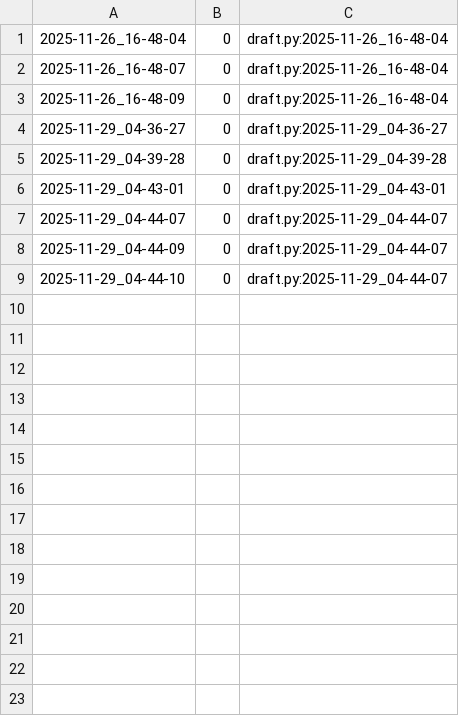
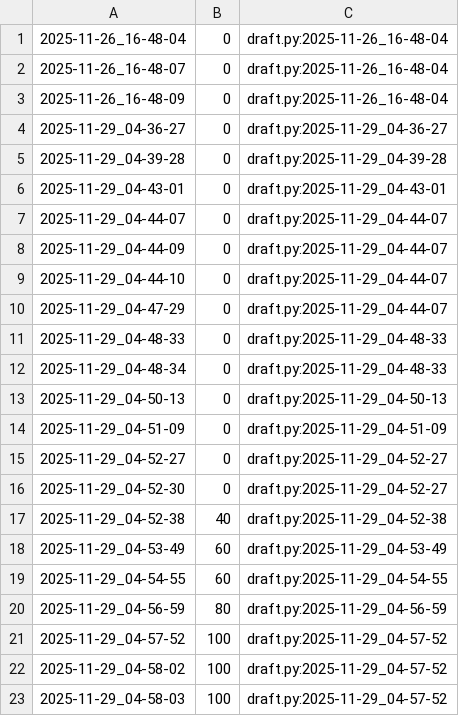
Before and after one commit to qxcode-course/poo-rc-bloco-d-Riquelmetm, a CSV file: tasks/.tko/track/poo@contato/track.csv, drawn as a sheet; the diff names each change by its address in the sheet, - before the commit and + after, or states it on an @@ line.

Commit message:
contato

```diff
--- a/tasks/.tko/track/poo@contato/track.csv
+++ b/tasks/.tko/track/poo@contato/track.csv
+row 10: 2025-11-29_04-47-29 | 0 | draft.py:2025-11-29_04-44-07
+row 11: 2025-11-29_04-48-33 | 0 | draft.py:2025-11-29_04-48-33
+row 12: 2025-11-29_04-48-34 | 0 | draft.py:2025-11-29_04-48-33
+row 13: 2025-11-29_04-50-13 | 0 | draft.py:2025-11-29_04-50-13
+row 14: 2025-11-29_04-51-09 | 0 | draft.py:2025-11-29_04-51-09
+row 15: 2025-11-29_04-52-27 | 0 | draft.py:2025-11-29_04-52-27
+row 16: 2025-11-29_04-52-30 | 0 | draft.py:2025-11-29_04-52-27
+row 17: 2025-11-29_04-52-38 | 40 | draft.py:2025-11-29_04-52-38
+row 18: 2025-11-29_04-53-49 | 60 | draft.py:2025-11-29_04-53-49
+row 19: 2025-11-29_04-54-55 | 60 | draft.py:2025-11-29_04-54-55
+row 20: 2025-11-29_04-56-59 | 80 | draft.py:2025-11-29_04-56-59
+row 21: 2025-11-29_04-57-52 | 100 | draft.py:2025-11-29_04-57-52
+row 22: 2025-11-29_04-58-02 | 100 | draft.py:2025-11-29_04-57-52
+row 23: 2025-11-29_04-58-03 | 100 | draft.py:2025-11-29_04-57-52
```
Also changed, not shown: 5 other files.
